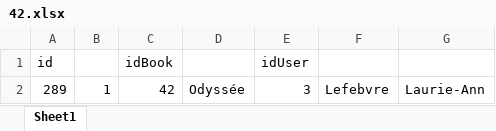
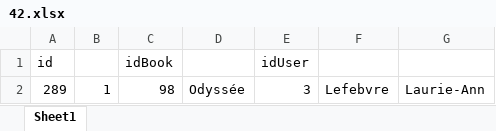
Before and after one commit to SilverPh0ton/ImplantationAndroid, an Excel workbook: ImporterCSV/42.xlsx, sheet Sheet1, drawn as a sheet; values as stored, in another font and other column widths than the file's, no borders; the diff names each change by its address in the sheet, - before the commit and + after, or states it on an @@ line.

```diff
--- a/ImporterCSV/42.xlsx (sheet Sheet1)
+++ b/ImporterCSV/42.xlsx (sheet Sheet1)
-C2: 42
+C2: 98
```
Also changed, not shown: ImporterCSV/test.xlsx, 1 other file.
